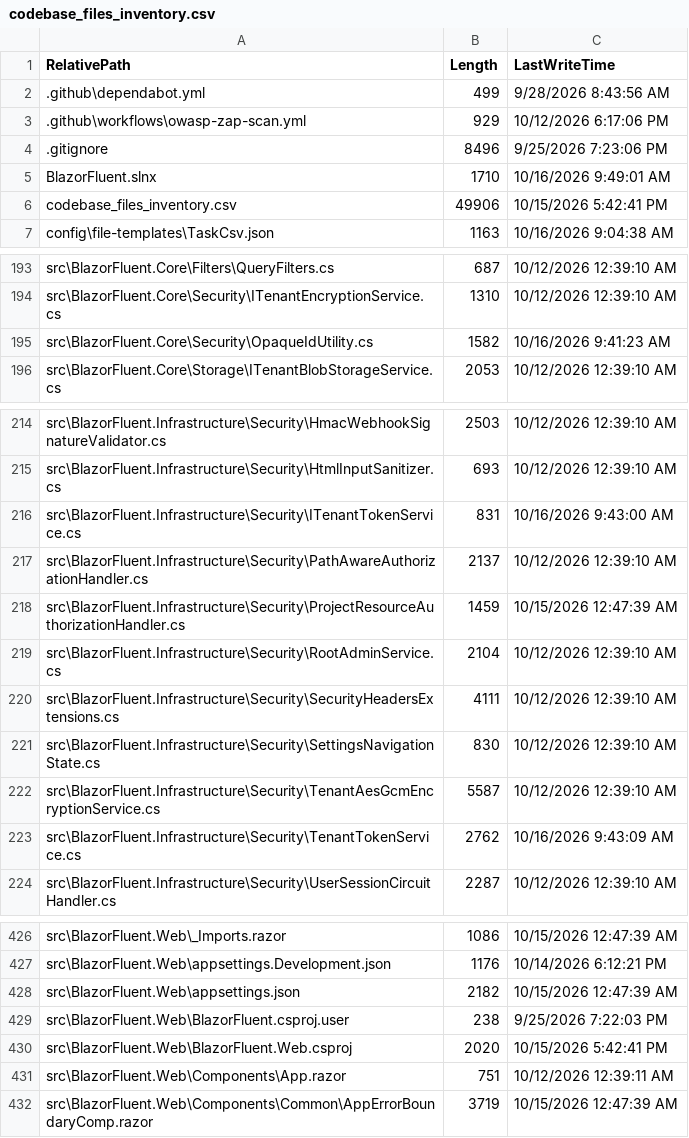
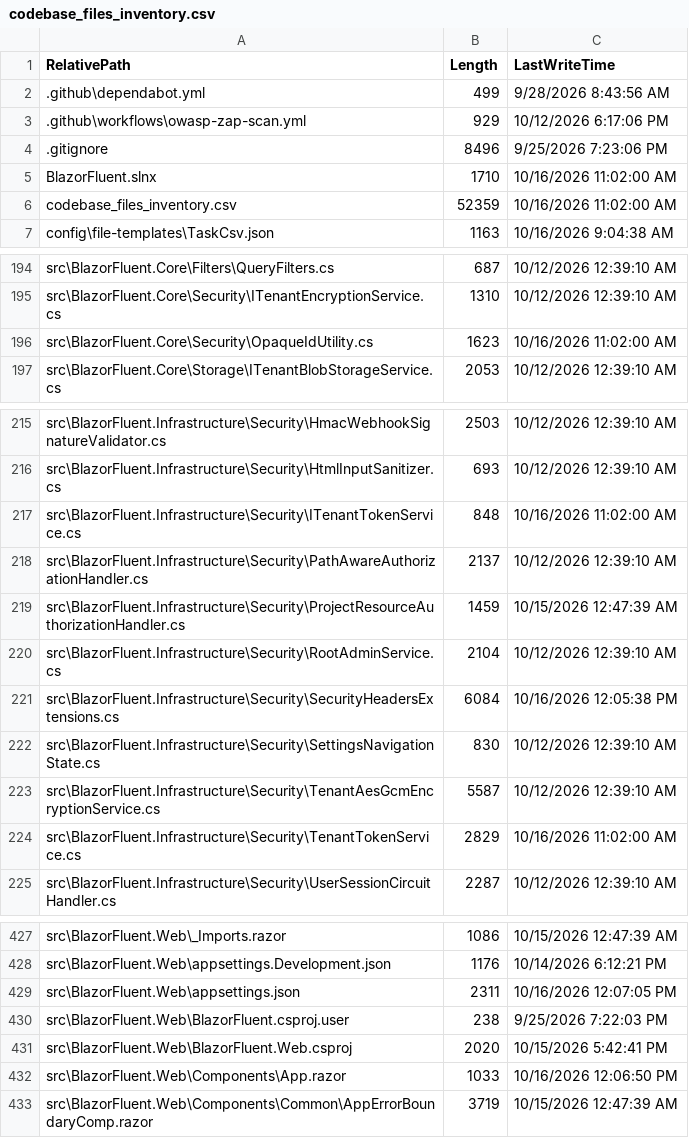
Before and after one commit to cheriansk/blazor-fluent, a CSV file: codebase_files_inventory.csv, drawn as a sheet; only a part is shown, gaps mark what is left out; the diff covers the shown part only.

```diff
--- a/codebase_files_inventory.csv
+++ b/codebase_files_inventory.csv
@@ -4,4 +4,4 @@
 ".gitignore","8496","9/25/2026 7:23:06 PM"
-"BlazorFluent.slnx","1710","10/16/2026 9:49:01 AM"
-"codebase_files_inventory.csv","49906","10/15/2026 5:42:41 PM"
+"BlazorFluent.slnx","1710","10/16/2026 11:02:00 AM"
+"codebase_files_inventory.csv","52359","10/16/2026 11:02:00 AM"
 "config\file-templates\TaskCsv.json","1163","10/16/2026 9:04:38 AM"
@@ -194,3 +195,3 @@
 "src\BlazorFluent.Core\Security\ITenantEncryptionService.cs","1310","10/12/2026 12:39:10 AM"
-"src\BlazorFluent.Core\Security\OpaqueIdUtility.cs","1582","10/16/2026 9:41:23 AM"
+"src\BlazorFluent.Core\Security\OpaqueIdUtility.cs","1623","10/16/2026 11:02:00 AM"
 "src\BlazorFluent.Core\Storage\ITenantBlobStorageService.cs","2053","10/12/2026 12:39:10 AM"
@@ -215,3 +216,3 @@
 "src\BlazorFluent.Infrastructure\Security\HtmlInputSanitizer.cs","693","10/12/2026 12:39:10 AM"
-"src\BlazorFluent.Infrastructure\Security\ITenantTokenService.cs","831","10/16/2026 9:43:00 AM"
+"src\BlazorFluent.Infrastructure\Security\ITenantTokenService.cs","848","10/16/2026 11:02:00 AM"
 "src\BlazorFluent.Infrastructure\Security\PathAwareAuthorizationHandler.cs","2137","10/12/2026 12:39:10 AM"
@@ -219,6 +220,6 @@
 "src\BlazorFluent.Infrastructure\Security\RootAdminService.cs","2104","10/12/2026 12:39:10 AM"
-"src\BlazorFluent.Infrastructure\Security\SecurityHeadersExtensions.cs","4111","10/12/2026 12:39:10 AM"
+"src\BlazorFluent.Infrastructure\Security\SecurityHeadersExtensions.cs","6084","10/16/2026 12:05:38 PM"
 "src\BlazorFluent.Infrastructure\Security\SettingsNavigationState.cs","830","10/12/2026 12:39:10 AM"
 "src\BlazorFluent.Infrastructure\Security\TenantAesGcmEncryptionService.cs","5587","10/12/2026 12:39:10 AM"
-"src\BlazorFluent.Infrastructure\Security\TenantTokenService.cs","2762","10/16/2026 9:43:09 AM"
+"src\BlazorFluent.Infrastructure\Security\TenantTokenService.cs","2829","10/16/2026 11:02:00 AM"
 "src\BlazorFluent.Infrastructure\Security\UserSessionCircuitHandler.cs","2287","10/12/2026 12:39:10 AM"
@@ -427,6 +428,6 @@
 "src\BlazorFluent.Web\appsettings.Development.json","1176","10/14/2026 6:12:21 PM"
-"src\BlazorFluent.Web\appsettings.json","2182","10/15/2026 12:47:39 AM"
+"src\BlazorFluent.Web\appsettings.json","2311","10/16/2026 12:07:05 PM"
 "src\BlazorFluent.Web\BlazorFluent.csproj.user","238","9/25/2026 7:22:03 PM"
 "src\BlazorFluent.Web\BlazorFluent.Web.csproj","2020","10/15/2026 5:42:41 PM"
-"src\BlazorFluent.Web\Components\App.razor","751","10/12/2026 12:39:11 AM"
+"src\BlazorFluent.Web\Components\App.razor","1033","10/16/2026 12:06:50 PM"
 "src\BlazorFluent.Web\Components\Common\AppErrorBoundaryComp.razor","3719","10/15/2026 12:47:39 AM"
```
Also changed, not shown: 2 added rows and 41 edited cells elsewhere in this file, 10 other files.
